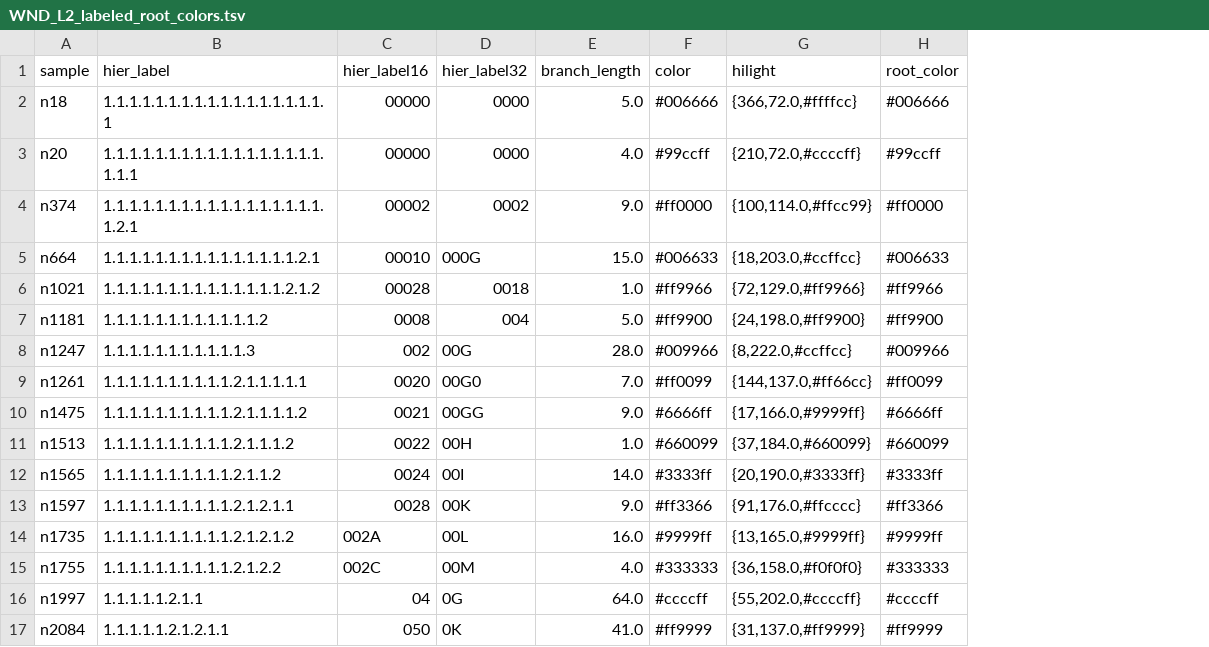
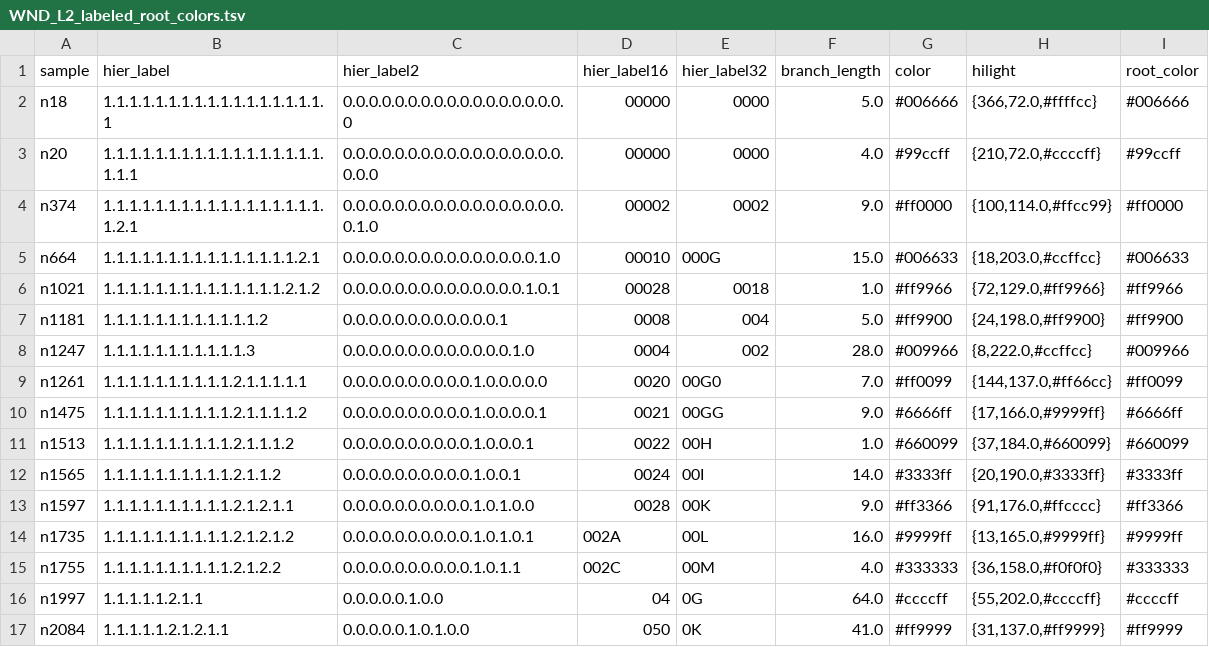
Before and after one commit to adipi71/newick-tools, a TSV file: output/WND_L2_labeled_root_colors.tsv, drawn as a sheet; addresses are those after the commit; the diff names each change by its address in the sheet, - before the commit and + after, or states it on an @@ line.

Commit message:
hier_label mgmt for polytomic nodes

```diff
--- a/output/WND_L2_labeled_root_colors.tsv
+++ b/output/WND_L2_labeled_root_colors.tsv
+column C (hier_label2), rows 2-17: 0.0.0.0.0.0.0.0.0.0.0.0.0.0.0.0.0.0 | 0.0.0.0.0.0.0.0.0.0.0.0.0.0.0.0.0.0.0.0 | 0.0.0.0.0.0.0.0.0.0.0.0.0.0.0.0.0.0.1.0 | 0.0.0.0.0.0.0.0.0.0.0.0.0.0.0.1.0 | 0.0.0.0.0.0.0.0.0.0.0.0.0.0.1.0.1 | 0.0.0.0.0.0.0.0.0.0.0.0.1 | 0.0.0.0.0.0.0.0.0.0.0.0.0.1.0 | 0.0.0.0.0.0.0.0.0.0.1.0.0.0.0.0 | 0.0.0.0.0.0.0.0.0.0.1.0.0.0.0.1 | 0.0.0.0.0.0.0.0.0.0.1.0.0.0.1 | 0.0.0.0.0.0.0.0.0.0.1.0.0.1 | 0.0.0.0.0.0.0.0.0.0.1.0.1.0.0 | 0.0.0.0.0.0.0.0.0.0.1.0.1.0.1 | 0.0.0.0.0.0.0.0.0.0.1.0.1.1 | 0.0.0.0.0.1.0.0 | 0.0.0.0.0.1.0.1.0.0
-D8 (hier_label16): 002
+D8 (hier_label16): 0004
-E8 (hier_label32): 00G
+E8 (hier_label32): 002
```
Also changed, not shown: 9 other files.
